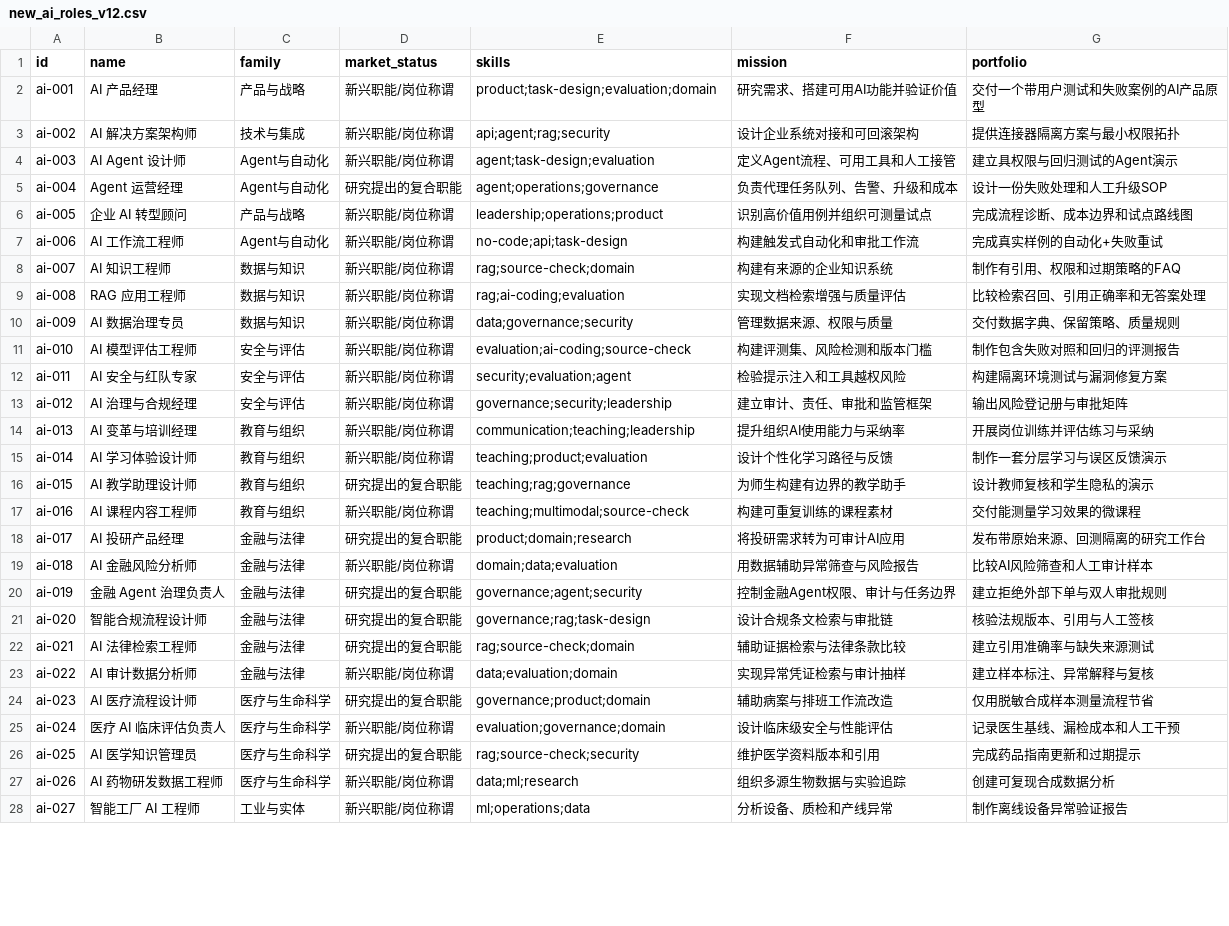
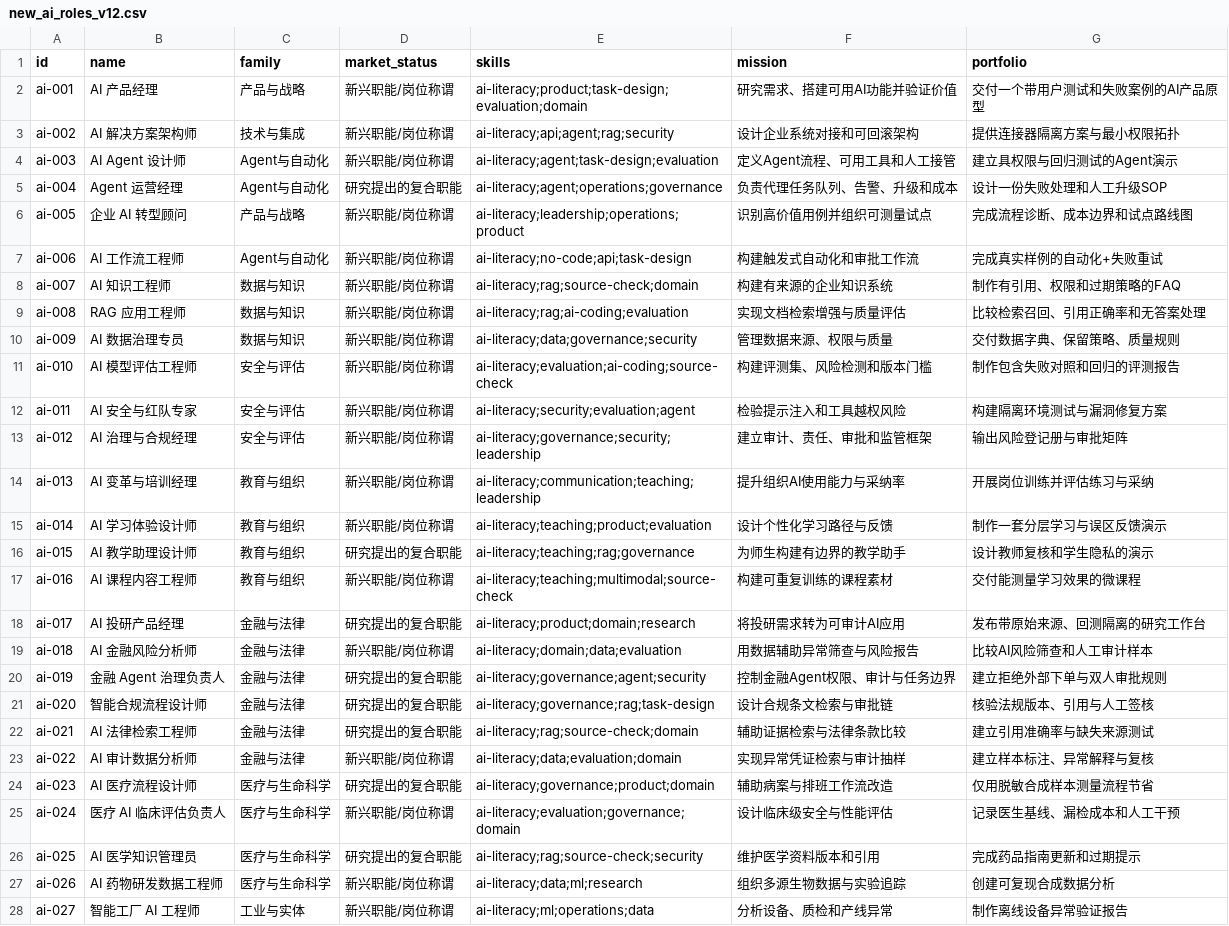
Before and after one commit to xuanyiting68-hash/awesome-ai-capability-atlas-yifalin, a CSV file: industry-atlas/new_ai_roles_v12.csv, drawn as a sheet; only a part is shown; the diff covers the shown part only; the diff names each change by its address in the sheet, - before the commit and + after, or states it on an @@ line.

Commit message:
data(industry-atlas): refresh career CSV skill gaps

```diff
--- a/industry-atlas/new_ai_roles_v12.csv
+++ b/industry-atlas/new_ai_roles_v12.csv
-E2 (skills): product;task-design;evaluation;domain
+E2 (skills): ai-literacy;product;task-design;evaluation;domain
-E3 (skills): api;agent;rag;security
+E3 (skills): ai-literacy;api;agent;rag;security
-E4 (skills): agent;task-design;evaluation
+E4 (skills): ai-literacy;agent;task-design;evaluation
-E5 (skills): agent;operations;governance
+E5 (skills): ai-literacy;agent;operations;governance
-E6 (skills): leadership;operations;product
+E6 (skills): ai-literacy;leadership;operations;product
-E7 (skills): no-code;api;task-design
+E7 (skills): ai-literacy;no-code;api;task-design
-E8 (skills): rag;source-check;domain
+E8 (skills): ai-literacy;rag;source-check;domain
-E9 (skills): rag;ai-coding;evaluation
+E9 (skills): ai-literacy;rag;ai-coding;evaluation
-E10 (skills): data;governance;security
+E10 (skills): ai-literacy;data;governance;security
-E11 (skills): evaluation;ai-coding;source-check
+E11 (skills): ai-literacy;evaluation;ai-coding;source-check
-E12 (skills): security;evaluation;agent
+E12 (skills): ai-literacy;security;evaluation;agent
-E13 (skills): governance;security;leadership
+E13 (skills): ai-literacy;governance;security;leadership
-E14 (skills): communication;teaching;leadership
+E14 (skills): ai-literacy;communication;teaching;leadership
-E15 (skills): teaching;product;evaluation
+E15 (skills): ai-literacy;teaching;product;evaluation
-E16 (skills): teaching;rag;governance
+E16 (skills): ai-literacy;teaching;rag;governance
-E17 (skills): teaching;multimodal;source-check
+E17 (skills): ai-literacy;teaching;multimodal;source-check
-E18 (skills): product;domain;research
+E18 (skills): ai-literacy;product;domain;research
-E19 (skills): domain;data;evaluation
+E19 (skills): ai-literacy;domain;data;evaluation
-E20 (skills): governance;agent;security
+E20 (skills): ai-literacy;governance;agent;security
-E21 (skills): governance;rag;task-design
+E21 (skills): ai-literacy;governance;rag;task-design
-E22 (skills): rag;source-check;domain
+E22 (skills): ai-literacy;rag;source-check;domain
-E23 (skills): data;evaluation;domain
+E23 (skills): ai-literacy;data;evaluation;domain
-E24 (skills): governance;product;domain
+E24 (skills): ai-literacy;governance;product;domain
-E25 (skills): evaluation;governance;domain
+E25 (skills): ai-literacy;evaluation;governance;domain
-E26 (skills): rag;source-check;security
+E26 (skills): ai-literacy;rag;source-check;security
-E27 (skills): data;ml;research
+E27 (skills): ai-literacy;data;ml;research
-E28 (skills): ml;operations;data
+E28 (skills): ai-literacy;ml;operations;data
```
Also changed, not shown: 23 edited cells elsewhere in this file.
